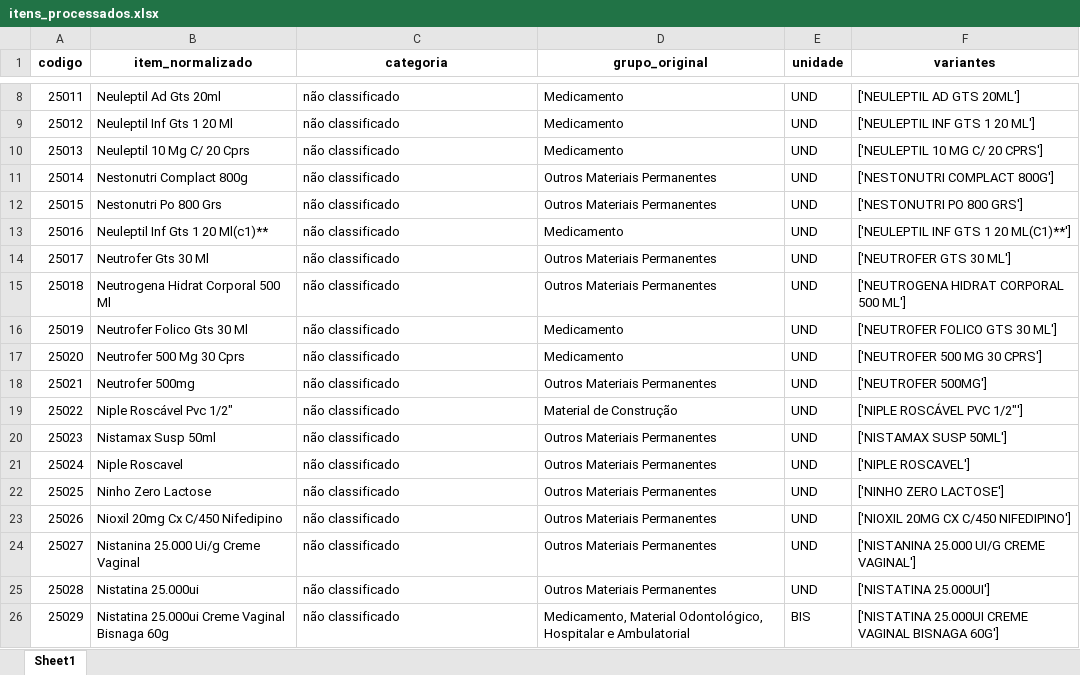
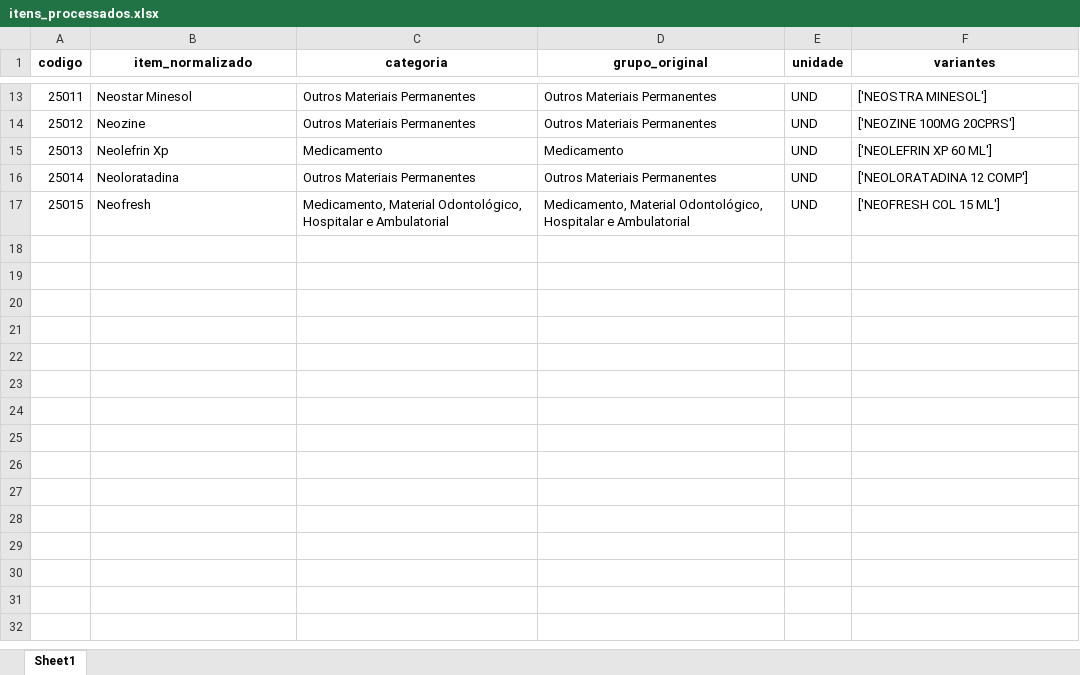
Before and after one commit to diogo-ajulabs/doc_filter, an Excel workbook: itens_processados.xlsx, sheet Sheet1, drawn as a sheet; only a part is shown, gaps mark what is left out; values as stored, in another font and other column widths than the file's, no borders; removed rows and columns are numbered as before the commit, all else as after; the diff covers the shown part only; the diff names each change by its address in the sheet, - before the commit and + after, or states it on an @@ line.

```diff
--- a/itens_processados.xlsx (sheet Sheet1)
+++ b/itens_processados.xlsx (sheet Sheet1)
-B13 (item_normalizado): Neuleptil Ad Gts 20ml
+B13 (item_normalizado): Neostar Minesol
-C13:C14 (categoria): não classificado
+C13:C14 (categoria): Outros Materiais Permanentes
-D13:D14 (grupo_original): Medicamento
+D13:D14 (grupo_original): Outros Materiais Permanentes
-F13 (variantes): ['NEULEPTIL AD GTS 20ML']
+F13 (variantes): ['NEOSTRA MINESOL']
-B14 (item_normalizado): Neuleptil Inf Gts 1 20 Ml
+B14 (item_normalizado): Neozine
-F14 (variantes): ['NEULEPTIL INF GTS 1 20 ML']
+F14 (variantes): ['NEOZINE 100MG 20CPRS']
-B15 (item_normalizado): Neuleptil 10 Mg C/ 20 Cprs
+B15 (item_normalizado): Neolefrin Xp
-C15 (categoria): não classificado
+C15 (categoria): Medicamento
-F15 (variantes): ['NEULEPTIL 10 MG C/ 20 CPRS']
+F15 (variantes): ['NEOLEFRIN XP 60 ML']
-B16 (item_normalizado): Nestonutri Complact 800g
+B16 (item_normalizado): Neoloratadina
-C16 (categoria): não classificado
+C16 (categoria): Outros Materiais Permanentes
-F16 (variantes): ['NESTONUTRI COMPLACT 800G']
+F16 (variantes): ['NEOLORATADINA 12 COMP']
-B17 (item_normalizado): Nestonutri Po 800 Grs
+B17 (item_normalizado): Neofresh
-C17 (categoria): não classificado
+C17 (categoria): Medicamento, Material Odontológico, Hospitalar e Ambulatorial
-D17 (grupo_original): Outros Materiais Permanentes
+D17 (grupo_original): Medicamento, Material Odontológico, Hospitalar e Ambulatorial
-F17 (variantes): ['NESTONUTRI PO 800 GRS']
+F17 (variantes): ['NEOFRESH COL 15 ML']
-row 13: 25016 | Neuleptil Inf Gts 1 20 Ml(c1)** | não classificado | Medicamento | UND | ['NEULEPTIL INF GTS 1 20 ML(C1)**']
-row 14: 25017 | Neutrofer Gts 30 Ml | não classificado | Outros Materiais Permanentes | UND | ['NEUTROFER GTS 30 ML']
-row 15: 25018 | Neutrogena Hidrat Corporal 500 Ml | não classificado | Outros Materiais Permanentes | UND | ['NEUTROGENA HIDRAT CORPORAL 500 ML']
-row 16: 25019 | Neutrofer Folico Gts 30 Ml | não classificado | Medicamento | UND | ['NEUTROFER FOLICO GTS 30 ML']
-row 17: 25020 | Neutrofer 500 Mg 30 Cprs | não classificado | Medicamento | UND | ['NEUTROFER 500 MG 30 CPRS']
-row 18: 25021 | Neutrofer 500mg | não classificado | Outros Materiais Permanentes | UND | ['NEUTROFER 500MG']
-row 19: 25022 | Niple Roscável Pvc 1/2" | não classificado | Material de Construção | UND | ['NIPLE ROSCÁVEL PVC 1/2"']
-row 20: 25023 | Nistamax Susp 50ml | não classificado | Outros Materiais Permanentes | UND | ['NISTAMAX SUSP 50ML']
-row 21: 25024 | Niple Roscavel | não classificado | Outros Materiais Permanentes | UND | ['NIPLE ROSCAVEL']
-row 22: 25025 | Ninho Zero Lactose | não classificado | Outros Materiais Permanentes | UND | ['NINHO ZERO LACTOSE']
-row 23: 25026 | Nioxil 20mg Cx C/450 Nifedipino | não classificado | Outros Materiais Permanentes | UND | ['NIOXIL 20MG CX C/450 NIFEDIPINO']
-row 24: 25027 | Nistanina 25.000 Ui/g Creme Vaginal | não classificado | Outros Materiais Permanentes | UND | ['NISTANINA 25.000 UI/G CREME VAGINAL']
-row 25: 25028 | Nistatina 25.000ui | não classificado | Outros Materiais Permanentes | UND | ['NISTATINA 25.000UI']
-row 26: 25029 | Nistatina 25.000ui Creme Vaginal Bisnaga 60g | não classificado | Medicamento, Material Odontológico, Hospitalar e Ambulatorial | BIS | ['NISTATINA 25.000UI CREME VAGINAL BISNAGA 60G']
```
Also changed, not shown: 5 added rows and 25 edited cells elsewhere in this sheet, 4 other files.
